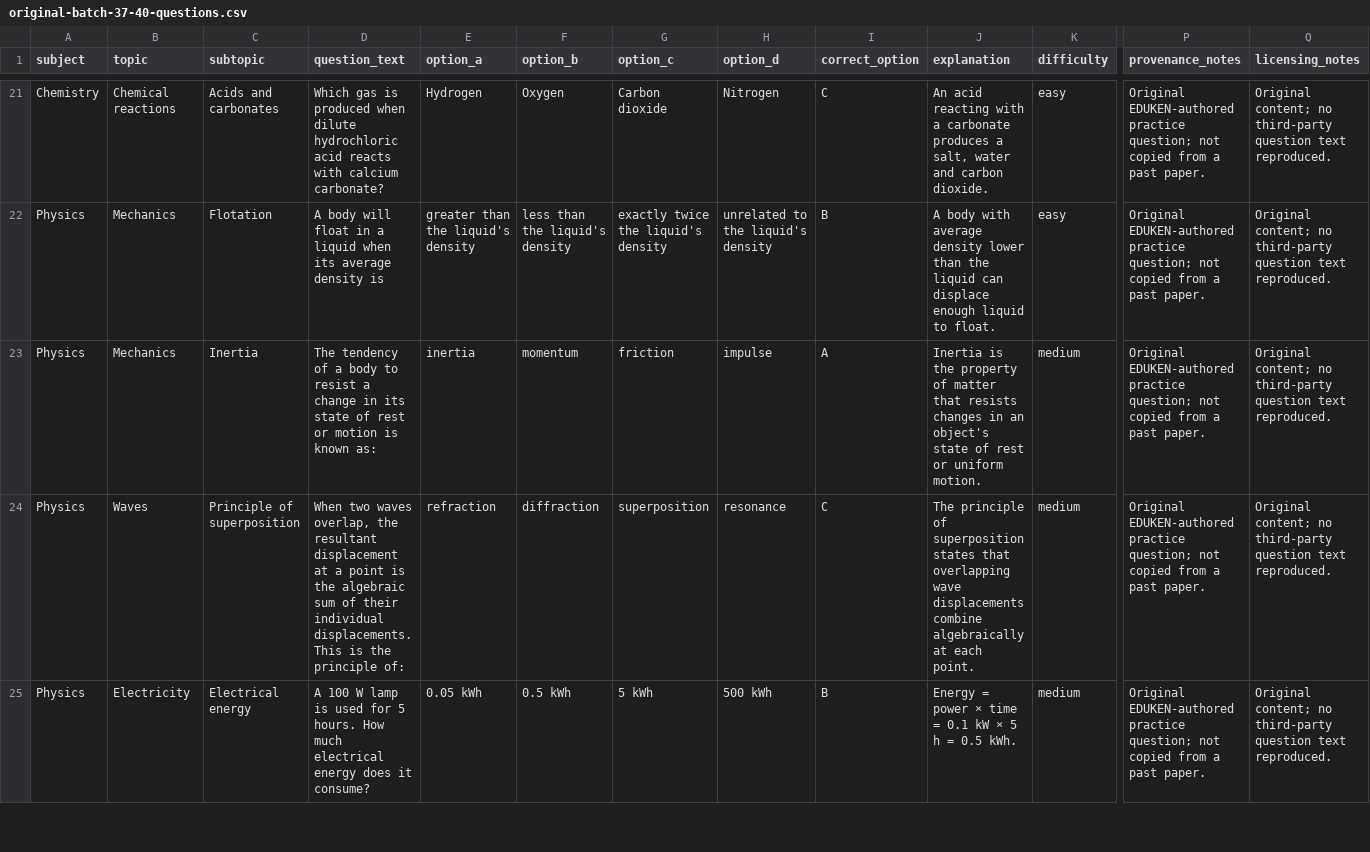
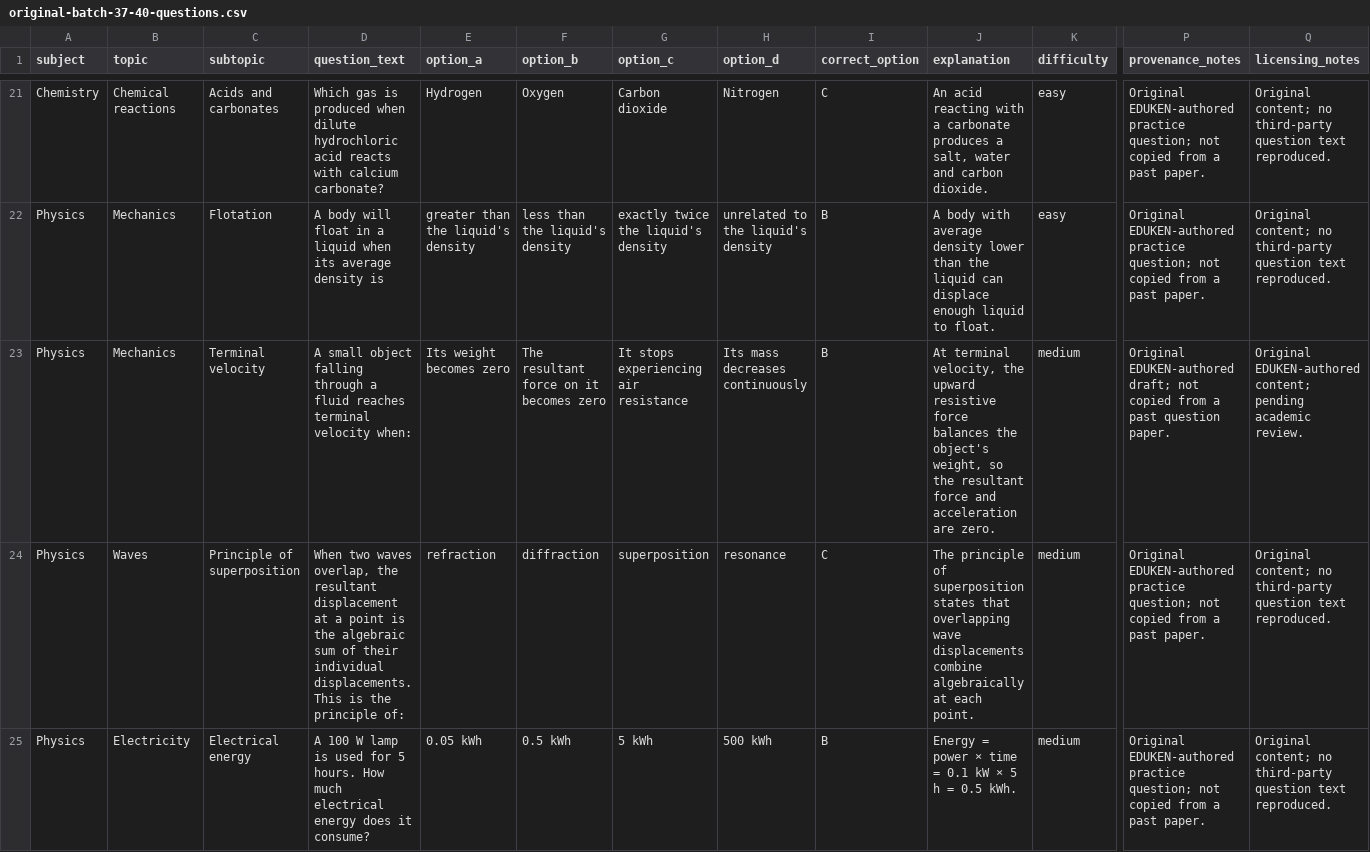
Before and after one commit to timmyjoe385-netizen/EDUKEN-CONSULT-, a CSV file: content/cbt/original-batch-37-40-questions.csv, drawn as a sheet; only a part is shown, gaps mark what is left out; the diff covers the shown part only; the diff names each change by its address in the sheet, - before the commit and + after, or states it on an @@ line.

Commit message:
Improve question diversity in CBT batch 37

```diff
--- a/content/cbt/original-batch-37-40-questions.csv
+++ b/content/cbt/original-batch-37-40-questions.csv
-C23 (subtopic): Inertia
+C23 (subtopic): Terminal velocity
-D23 (question_text): The tendency of a body to resist a change in its state of rest or motion is known as:
+D23 (question_text): A small object falling through a fluid reaches terminal velocity when:
-E23 (option_a): inertia
+E23 (option_a): Its weight becomes zero
-F23 (option_b): momentum
+F23 (option_b): The resultant force on it becomes zero
-G23 (option_c): friction
+G23 (option_c): It stops experiencing air resistance
-H23 (option_d): impulse
+H23 (option_d): Its mass decreases continuously
-I23 (correct_option): A
+I23 (correct_option): B
-J23 (explanation): Inertia is the property of matter that resists changes in an object's state of rest or uniform motion.
+J23 (explanation): At terminal velocity, the upward resistive force balances the object's weight, so the resultant force and acceleration are zero.
-P23 (provenance_notes): Original EDUKEN-authored practice question; not copied from a past paper.
+P23 (provenance_notes): Original EDUKEN-authored draft; not copied from a past question paper.
-Q23 (licensing_notes): Original content; no third-party question text reproduced.
+Q23 (licensing_notes): Original EDUKEN-authored content; pending academic review.
```
Also changed, not shown: 21 edited cells elsewhere in this file.
